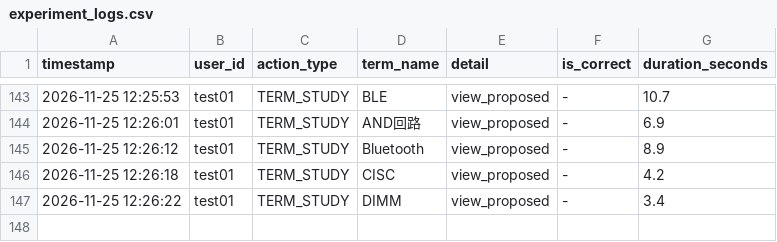
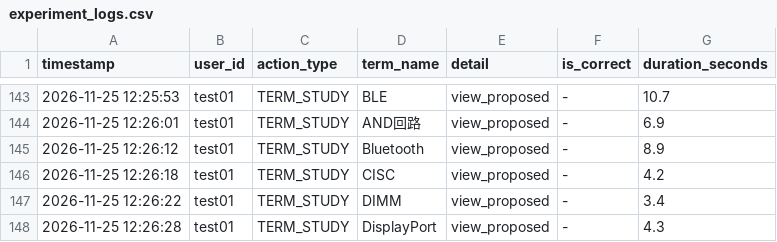
Before and after one commit to SakuSaku0705/de-ta-base, a CSV file: experiment_logs.csv, drawn as a sheet; only a part is shown, gaps mark what is left out.

Commit message:
log: test01 - TERM_STUDY (DisplayPort)

```diff
--- a/experiment_logs.csv
+++ b/experiment_logs.csv
@@ -147 +147,2 @@ timestamp,user_id,action_type,term_name,detail,is_correct,duration_seconds
 "2026-11-25 12:26:22","test01","TERM_STUDY","DIMM","view_proposed","-",3.4
+"2026-11-25 12:26:28","test01","TERM_STUDY","DisplayPort","view_proposed","-",4.3
```
